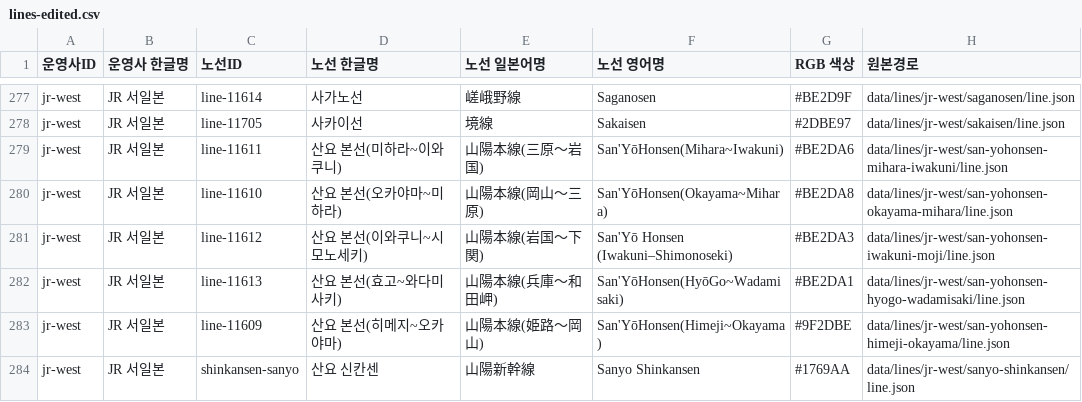
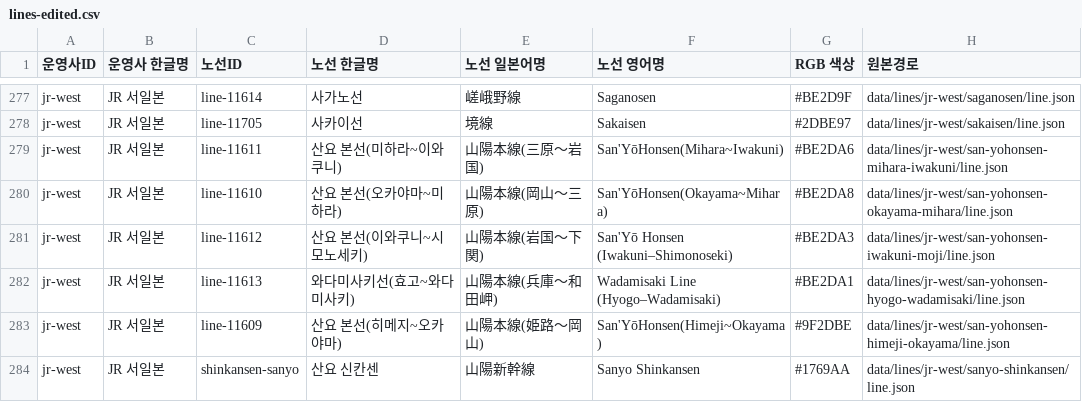
Before and after one commit to s3h0726/SUBTYPE, a CSV file: data/edited/lines-edited.csv, drawn as a sheet; only a part is shown, gaps mark what is left out.

Commit message:
fix(editor): align Wadamisaki branch card with Korean name edit export

```diff
--- a/data/edited/lines-edited.csv
+++ b/data/edited/lines-edited.csv
@@ -281,3 +281,3 @@
 "jr-west","JR 서일본","line-11612","산요 본선(이와쿠니~시모노세키)","山陽本線(岩国～下関)","San'Yō Honsen (Iwakuni–Shimonoseki)","#BE2DA3","data/lines/jr-west/san-yohonsen-iwakuni-moji/line.json"
-"jr-west","JR 서일본","line-11613","산요 본선(효고~와다미사키)","山陽本線(兵庫～和田岬)","San'YōHonsen(HyōGo~Wadamisaki)","#BE2DA1","data/lines/jr-west/san-yohonsen-hyogo-wadamisaki/line.json"
+"jr-west","JR 서일본","line-11613","와다미사키선(효고~와다미사키)","山陽本線(兵庫～和田岬)","Wadamisaki Line (Hyogo–Wadamisaki)","#BE2DA1","data/lines/jr-west/san-yohonsen-hyogo-wadamisaki/line.json"
 "jr-west","JR 서일본","line-11609","산요 본선(히메지~오카야마)","山陽本線(姫路～岡山)","San'YōHonsen(Himeji~Okayama)","#9F2DBE","data/lines/jr-west/san-yohonsen-himeji-okayama/line.json"
```
